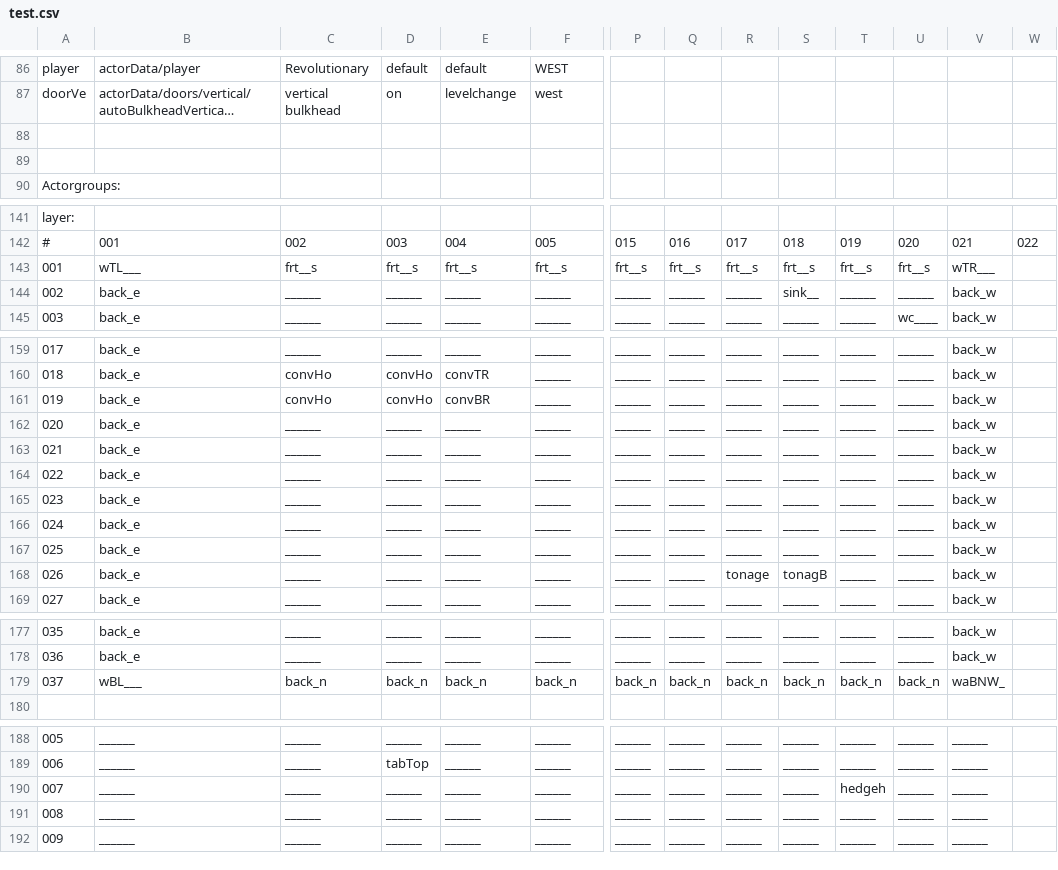
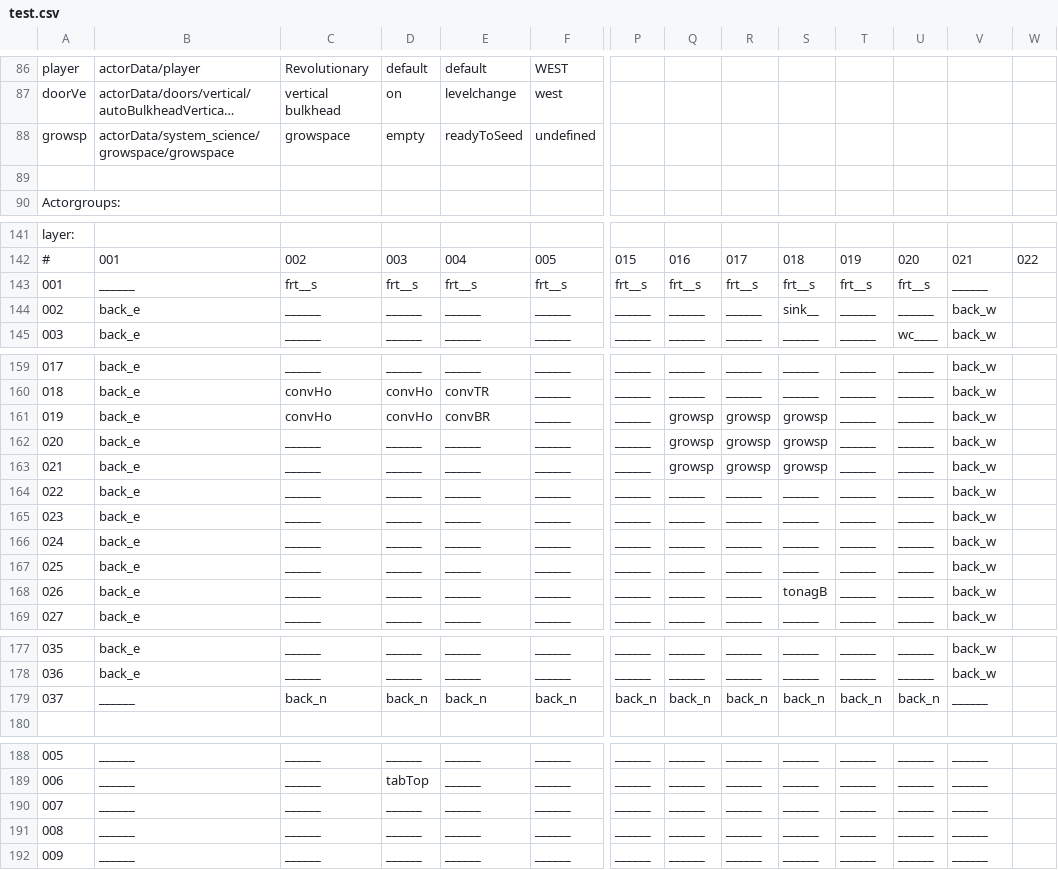
Before and after one commit to WolfgangBischoff/Ceres, a CSV file: src/main/resources/level/test.csv, drawn as a sheet; only a part is shown, gaps mark what is left out; long unchanged cells end in …; rows hold the shown columns only; the diff names each change by its address in the sheet, - before the commit and + after, or states it on an @@ line.

Commit message:
first bacteria spread

```diff
--- a/src/main/resources/level/test.csv
+++ b/src/main/resources/level/test.csv
-row 88: (empty)
+row 88: growsp | actorData/system_science/growspace/growspace | growspace | empty | readyToSeed | undefined
-B143: wTL___
+B143: ______
-V143: wTR___
+V143: ______
-Q161:Q163: ______
+Q161:Q163: growsp
-R161:R163: ______
+R161:R163: growsp
-S161:S163: ______
+S161:S163: growsp
-R168: tonage
+R168: ______
-B179: wBL___
+B179: ______
-V179: waBNW_
+V179: ______
-T190: hedgeh
+T190: ______
```
Also changed, not shown: src/main/resources/actorData/player.csv, 12 other files.
